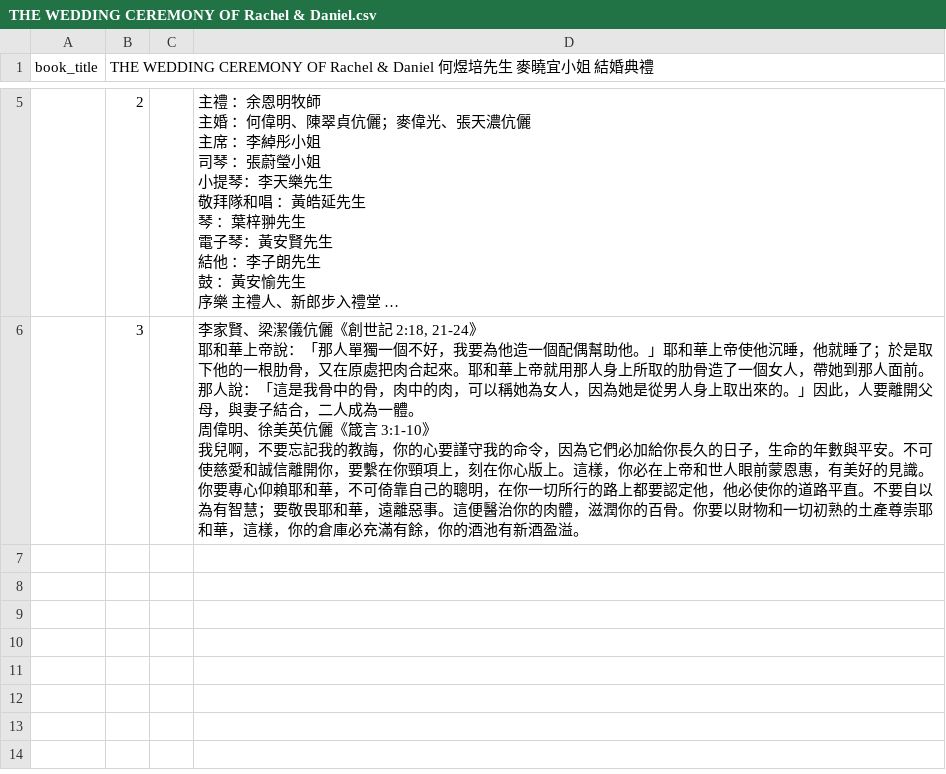
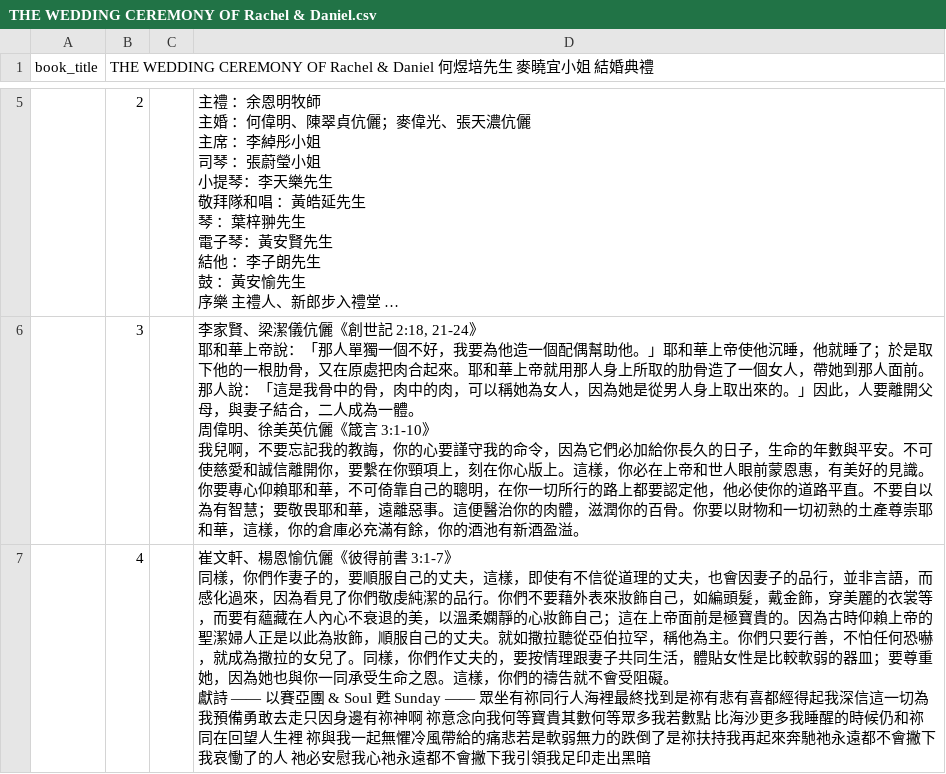
Before and after one commit to lamkayuekenneth/ocr-ebooks, a CSV file: books_csv/THE WEDDING CEREMONY OF Rachel & Daniel.csv, drawn as a sheet; only a part is shown, gaps mark what is left out; long unchanged cells end in …; ↵ is a line break in a cell; the diff names each change by its address in the sheet, - before the commit and + after, or states it on an @@ line.

Commit message:
Sync CSV for books_csv/THE WEDDING CEREMONY OF Rachel & Daniel.csv

```diff
--- a/books_csv/THE WEDDING CEREMONY OF Rachel & Daniel.csv
+++ b/books_csv/THE WEDDING CEREMONY OF Rachel & Daniel.csv
+row 7:  | 4 |  | 崔文軒、楊恩愉伉儷《彼得前書 3:1-7》 ↵ 同樣，你們作妻子的，要順服自己的丈夫，這樣，即使有不信從道理的丈夫，也會因妻子的品行，並非言語，而感化過來，因為看見了你們敬虔純潔的品行。你們不要藉外表來妝飾自己，如編頭髮，戴金飾，穿美麗的衣裳等，而要有蘊藏在人內心不衰退的美，以溫柔嫻靜的心妝飾自己；這在上帝面前是極寶貴的。因為古時仰賴上帝的聖潔婦人正是以此為妝飾，順服自己的丈夫。就如撒拉聽從亞伯拉罕，稱他為主。你們只要行善，不怕任何恐嚇，就成為撒拉的女兒了。同樣，你們作丈夫的，要按情理跟妻子共同生活，體貼女性是比較軟弱的器皿；要尊重她，因為她也與你一同承受生命之恩。這樣，你們的禱告就不會受阻礙。 ↵ 獻詩 —— 以賽亞團 & Soul 甦 Sunday —— 眾坐有祢同行人海裡最終找到是祢有悲有喜都經得起我深信這一切為我預備勇敢去走只因身邊有祢神啊 祢意念向我何等寶貴其數何等眾多我若數點 比海沙更多我睡醒的時候仍和祢同在回望人生裡 祢與我一起無懼冷風帶給的痛悲若是軟弱無力的跌倒了是祢扶持我再起來奔馳祂永遠都不會撇下我哀慟了的人 祂必安慰我心祂永遠都不會撇下我引領我足印走出黑暗
```
